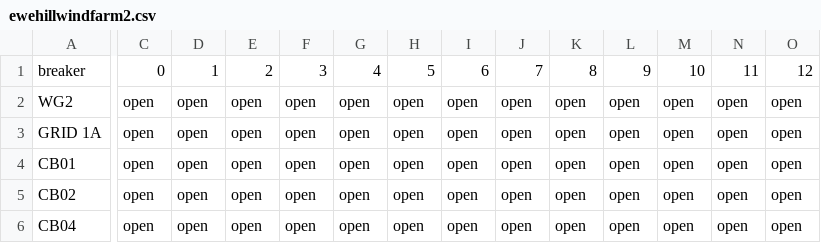
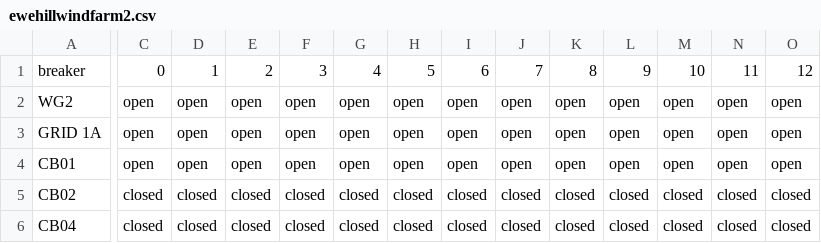
Before and after one commit to TNEI-Services-NI/desktopstudies, a CSV file: package/data/simtool/breakerstates/Opt5/ewehillwindfarm2.csv, drawn as a sheet; only a part is shown, gaps mark what is left out; the diff covers the shown part only; the diff names each change by its address in the sheet, - before the commit and + after, or states it on an @@ line.

Commit message:
more SLD components and breaker changes

```diff
--- a/package/data/simtool/breakerstates/Opt5/ewehillwindfarm2.csv
+++ b/package/data/simtool/breakerstates/Opt5/ewehillwindfarm2.csv
-C5:C6: open
+C5:C6: closed
-D5:D6: open
+D5:D6: closed
-E5:E6: open
+E5:E6: closed
-F5:F6: open
+F5:F6: closed
-G5:G6: open
+G5:G6: closed
-H5:H6: open
+H5:H6: closed
-I5:I6: open
+I5:I6: closed
-J5:J6: open
+J5:J6: closed
-K5:K6: open
+K5:K6: closed
-L5:L6: open
+L5:L6: closed
-M5:M6: open
+M5:M6: closed
-N5:N6: open
+N5:N6: closed
-O5:O6: open
+O5:O6: closed
```
Also changed, not shown: 14 edited cells elsewhere in this file, package/data/simtool/breakerstates/Opt5/allbreakers.csv, package/data/simtool/breakerstates/Opt5/chapelcross33kv.csv, 6 other files.
